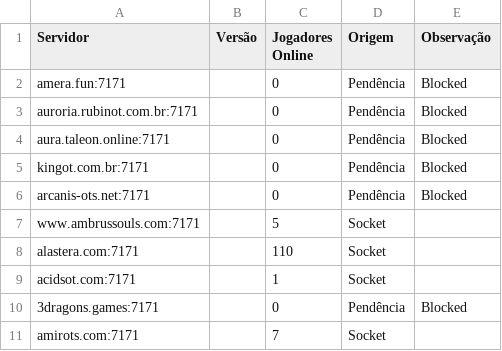
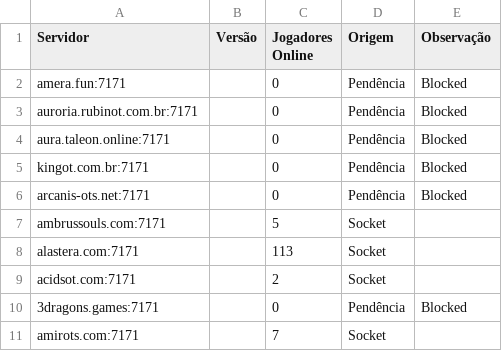
Before and after one commit to jose-roberto-barcelos/Royal_ot_server_list_13, a CSV file: resultado_validado.csv, drawn as a sheet.

```diff
--- a/resultado_validado.csv
+++ b/resultado_validado.csv
@@ -6,5 +6,5 @@ kingot.com.br:7171,,0,Pendência,Blocked
 arcanis-ots.net:7171,,0,Pendência,Blocked
-www.ambrussouls.com:7171,,5,Socket,
-alastera.com:7171,,110,Socket,
-acidsot.com:7171,,1,Socket,
+ambrussouls.com:7171,,5,Socket,
+alastera.com:7171,,113,Socket,
+acidsot.com:7171,,2,Socket,
 3dragons.games:7171,,0,Pendência,Blocked
```
Also changed, not shown: ranking_final.csv.
